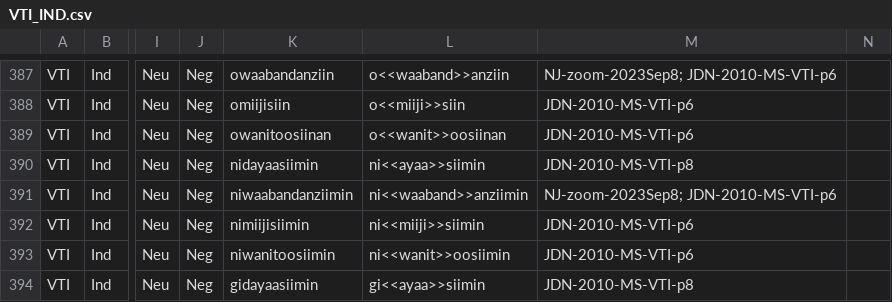
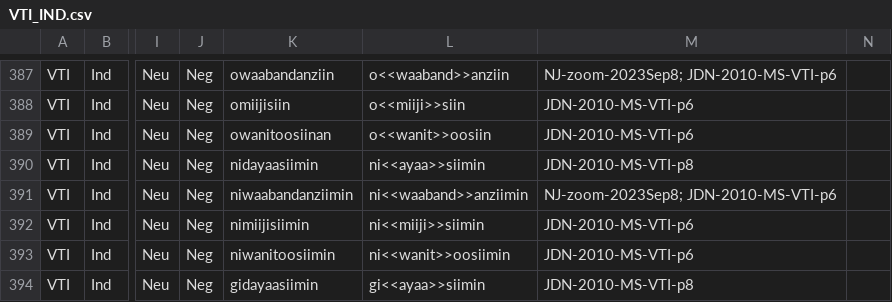
Before and after one commit to ELF-Lab/OjibweMorph, a CSV file: VerbSpreadsheets/VTI_IND.csv, drawn as a sheet; only a part is shown, gaps mark what is left out; the diff names each change by its address in the sheet, - before the commit and + after, or states it on an @@ line.

```diff
--- a/VerbSpreadsheets/VTI_IND.csv
+++ b/VerbSpreadsheets/VTI_IND.csv
-L389: o<<wanit>>oosiinan
+L389: o<<wanit>>oosiin
```
Also changed, not shown: VerbSpreadsheets/VTA_IMP.csv, VerbSpreadsheets/VTI_IMP.csv, 1 other file.
